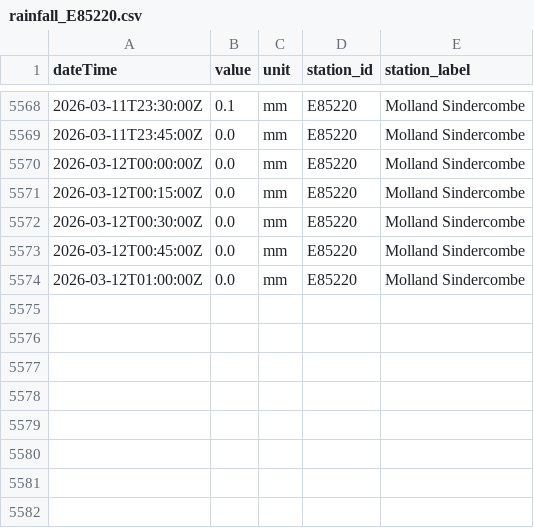
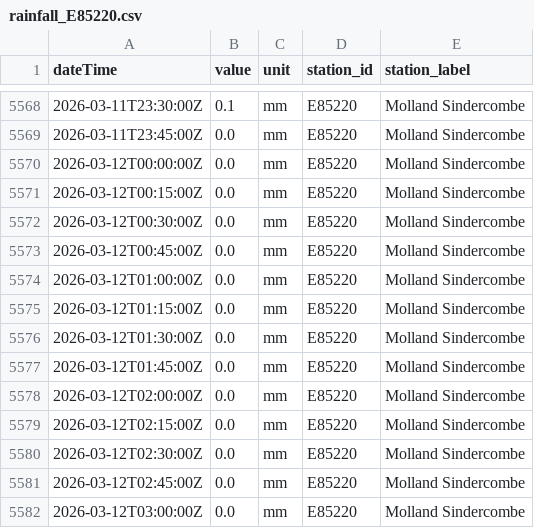
Before and after one commit to aallan/floodwatch, a CSV file: data/rainfall_E85220.csv, drawn as a sheet; only a part is shown, gaps mark what is left out.

```diff
--- a/data/rainfall_E85220.csv
+++ b/data/rainfall_E85220.csv
@@ -5574 +5574,9 @@ dateTime,value,unit,station_id,station_label
 2026-03-12T01:00:00Z,0.0,mm,E85220,Molland Sindercombe
+2026-03-12T01:15:00Z,0.0,mm,E85220,Molland Sindercombe
+2026-03-12T01:30:00Z,0.0,mm,E85220,Molland Sindercombe
+2026-03-12T01:45:00Z,0.0,mm,E85220,Molland Sindercombe
+2026-03-12T02:00:00Z,0.0,mm,E85220,Molland Sindercombe
+2026-03-12T02:15:00Z,0.0,mm,E85220,Molland Sindercombe
+2026-03-12T02:30:00Z,0.0,mm,E85220,Molland Sindercombe
+2026-03-12T02:45:00Z,0.0,mm,E85220,Molland Sindercombe
+2026-03-12T03:00:00Z,0.0,mm,E85220,Molland Sindercombe
```
Also changed, not shown: data/level_50125_chulmleigh.csv, data/level_50135_north_molton.csv, 16 other files.
